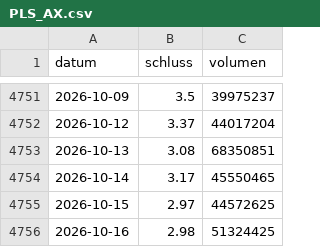
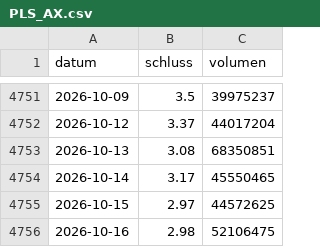
Before and after one commit to raphwienigk-lgtm/anlage-daten, a CSV file: daten/metall/chile/kurse/PLS_AX.csv, drawn as a sheet; only a part is shown, gaps mark what is left out.

```diff
--- a/daten/metall/chile/kurse/PLS_AX.csv
+++ b/daten/metall/chile/kurse/PLS_AX.csv
@@ -4755,2 +4755,2 @@ datum,schluss,volumen
 2026-10-15,2.97,44572625
-2026-10-16,2.98,51324425
+2026-10-16,2.98,52106475
```
Also changed, not shown: daten/metall/china/kurse/LYC_AX.csv, 25 other files.
